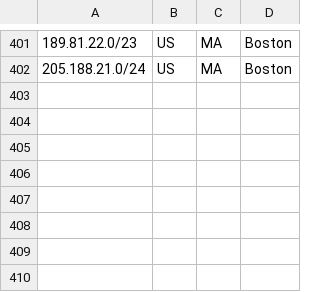
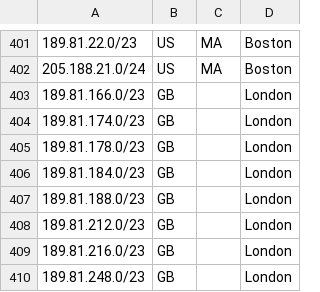
Before and after one commit to code200noc/code200noc.github.io, a CSV file: code200-external-ASN.csv, drawn as a sheet; only a part is shown, gaps mark what is left out.

Commit message:
Update code200-external-ASN.csv

```diff
--- a/code200-external-ASN.csv
+++ b/code200-external-ASN.csv
@@ -402 +402,9 @@
 205.188.21.0/24,US,MA,Boston,
+189.81.166.0/23,GB,,London,
+189.81.174.0/23,GB,,London,
+189.81.178.0/23,GB,,London,
+189.81.184.0/23,GB,,London,
+189.81.188.0/23,GB,,London,
+189.81.212.0/23,GB,,London,
+189.81.216.0/23,GB,,London,
+189.81.248.0/23,GB,,London,
```
